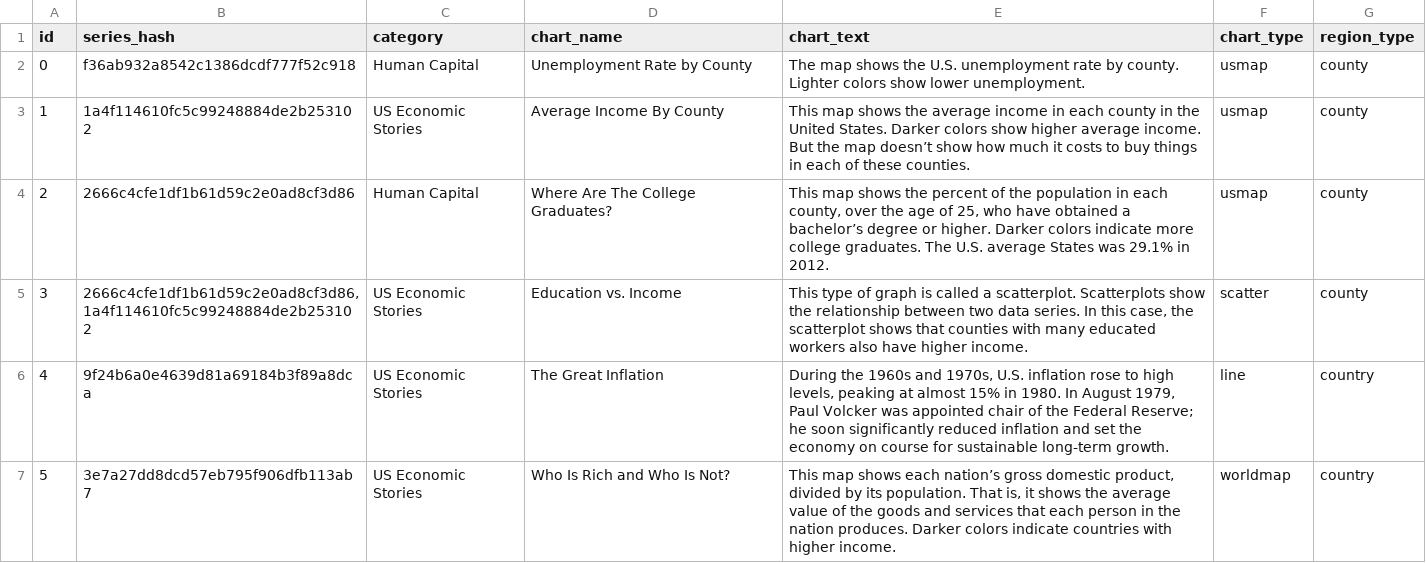
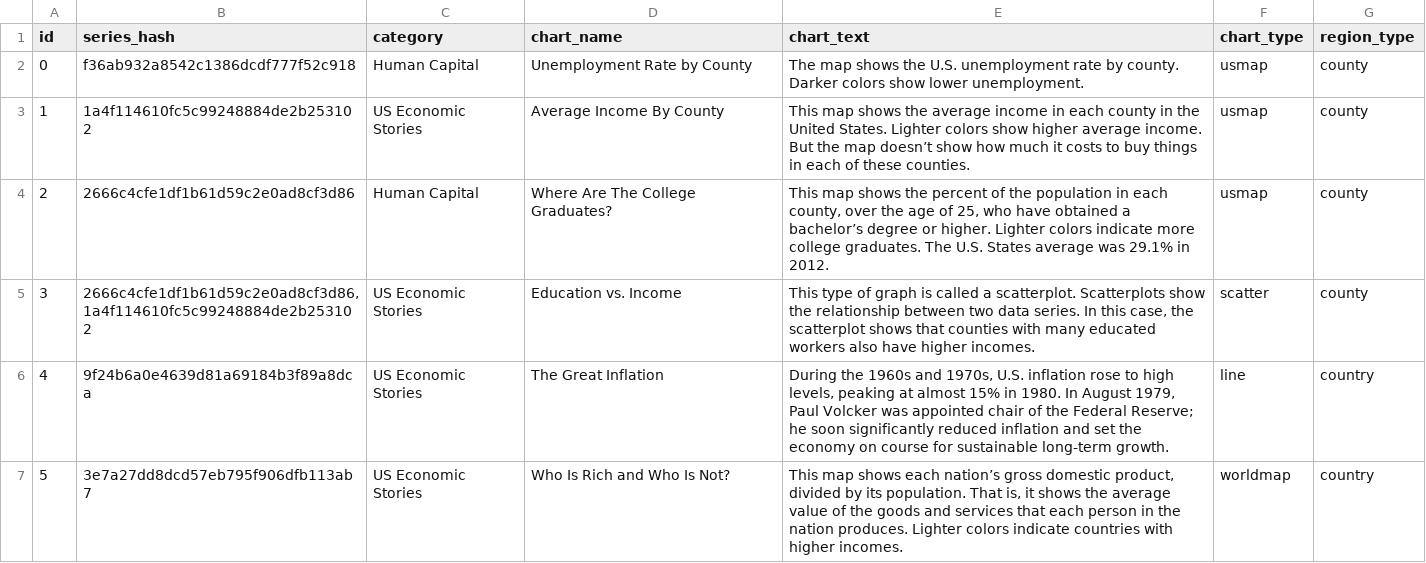
Before and after one commit to insideTheEconomy/interactive_projection, a CSV file: Resources/chart_definitions.csv, drawn as a sheet; only a part is shown; the diff covers the shown part only.

```diff
--- a/Resources/chart_definitions.csv
+++ b/Resources/chart_definitions.csv
@@ -1,7 +1,7 @@
 id,series_hash,category,chart_name,chart_text,chart_type,region_type
-0,f36ab932a8542c1386dcdf777f52c918,Human Capital,Unemployment Rate by County,The map shows the U.S. unemployment rate by county. Lighter colors show lower unemployment.,usmap,county
-1,1a4f114610fc5c99248884de2b253102,US Economic Stories,Average Income By County,This map shows the average income in each county in the United States. Darker colors show higher average income. But the map doesn’t show how much it costs to buy things in each of these counties.,usmap,county
-2,2666c4cfe1df1b61d59c2e0ad8cf3d86,Human Capital,Where Are The College Graduates?,"This map shows the percent of the population in each county, over the age of 25, who have obtained a bachelor’s degree or higher.  Darker colors indicate more college graduates. The U.S. average States was 29.1% in 2012.",usmap,county
-3,"2666c4cfe1df1b61d59c2e0ad8cf3d86, 1a4f114610fc5c99248884de2b253102",US Economic Stories,Education vs. Income,"This type of graph is called a scatterplot.  Scatterplots show the relationship between two  data series.  In this case, the scatterplot shows that counties with many educated workers also have higher income.",scatter,county
+0,f36ab932a8542c1386dcdf777f52c918,Human Capital,Unemployment Rate by County,The map shows the U.S. unemployment rate by county. Darker colors show lower unemployment.,usmap,county
+1,1a4f114610fc5c99248884de2b253102,US Economic Stories,Average Income By County,This map shows the average income in each county in the United States. Lighter colors show higher average income. But the map doesn’t show how much it costs to buy things in each of these counties.,usmap,county
+2,2666c4cfe1df1b61d59c2e0ad8cf3d86,Human Capital,Where Are The College Graduates?,"This map shows the percent of the population in each county, over the age of 25, who have obtained a bachelor’s degree or higher.  Lighter colors indicate more college graduates. The U.S. States average was 29.1% in 2012.",usmap,county
+3,"2666c4cfe1df1b61d59c2e0ad8cf3d86, 1a4f114610fc5c99248884de2b253102",US Economic Stories,Education vs. Income,"This type of graph is called a scatterplot.  Scatterplots show the relationship between two  data series.  In this case, the scatterplot shows that counties with many educated workers also have higher incomes.",scatter,county
 4,9f24b6a0e4639d81a69184b3f89a8dca,US Economic Stories,The Great Inflation,"During the 1960s and 1970s, U.S. inflation rose to high levels, peaking at almost 15% in 1980. In August 1979, Paul Volcker was appointed chair of the Federal Reserve; he soon significantly reduced inflation and set the economy on course for sustainable long-term growth.",line,country
-5,3e7a27dd8dcd57eb795f906dfb113ab7,US Economic Stories,Who Is Rich and Who Is Not?,"This map shows each nation’s gross domestic product, divided by its population. That is, it shows the average value of the goods and services that each person in the nation produces. Darker colors indicate countries with higher income.",worldmap,country
+5,3e7a27dd8dcd57eb795f906dfb113ab7,US Economic Stories,Who Is Rich and Who Is Not?,"This map shows each nation’s gross domestic product, divided by its population. That is, it shows the average value of the goods and services that each person in the nation produces. Lighter colors indicate countries with higher incomes.",worldmap,country
```
Also changed, not shown: 2 edited cells elsewhere in this file, 4 other files.
